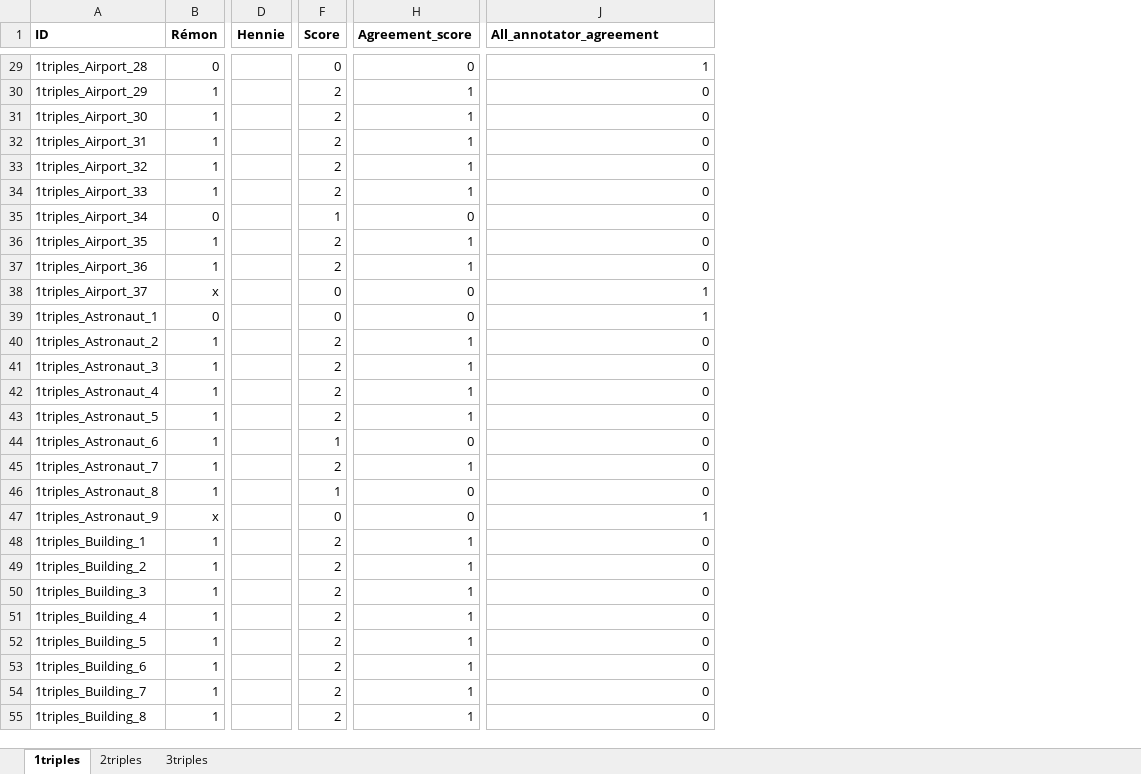
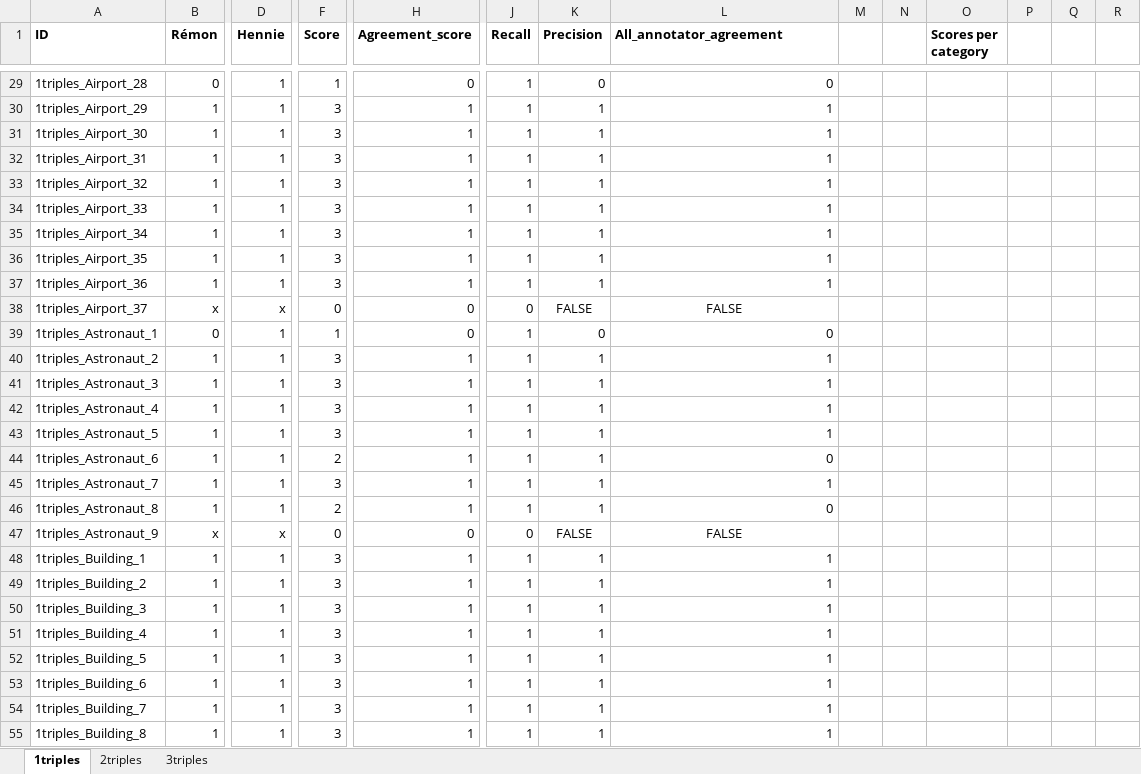
Before and after one commit to DaphneGroot/SemanticWebTechnology, an Excel workbook: triples judgement - all.xlsx, sheet 1triples, drawn as a sheet; only a part is shown, gaps mark what is left out; values as stored, in another font and other column widths than the file's, no borders; addresses are those after the commit; the diff covers the shown part only; the diff names each change by its address in the sheet, - before the commit and + after, or states it on an @@ line.

```diff
--- a/triples judgement - all.xlsx (sheet 1triples)
+++ b/triples judgement - all.xlsx (sheet 1triples)
+column J (Recall), rows 29-55: 1 | 1 | 1 | 1 | 1 | 1 | 1 | 1 | 1 | 0 | 1 | 1 | 1 | 1 | 1 | 1 | 1 | 1 | 0 | 1 | 1 | 1 | 1 | 1 | 1 | 1 | 1
+column K (Precision), rows 29-55: 0 | 1 | 1 | 1 | 1 | 1 | 1 | 1 | 1 | FALSE | 0 | 1 | 1 | 1 | 1 | 1 | 1 | 1 | FALSE | 1 | 1 | 1 | 1 | 1 | 1 | 1 | 1
+column M, empty
+column N, empty
+column O (Scores per category), empty
+column P, empty
+column Q, empty
+column R, empty
-D29:D37 (Hennie): (empty)
+D29:D37 (Hennie): 1
-F29 (Score): 0
+F29 (Score): 1
-L29 (All_annotator_agreement): 1
+L29 (All_annotator_agreement): 0
-F30:F34 (Score): 2
+F30:F34 (Score): 3
-L30:L37 (All_annotator_agreement): 0
+L30:L37 (All_annotator_agreement): 1
-B35 (Rémon): 0
+B35 (Rémon): 1
-F35 (Score): 1
+F35 (Score): 3
-H35 (Agreement_score): 0
+H35 (Agreement_score): 1
-F36:F37 (Score): 2
+F36:F37 (Score): 3
-D38 (Hennie): (empty)
+D38 (Hennie): x
-L38 (All_annotator_agreement): 1
+L38 (All_annotator_agreement): FALSE
-L38 alignment: right
+L38 alignment: center
-D39:D46 (Hennie): (empty)
+D39:D46 (Hennie): 1
-F39 (Score): 0
+F39 (Score): 1
-L39 (All_annotator_agreement): 1
+L39 (All_annotator_agreement): 0
-F40:F43 (Score): 2
+F40:F43 (Score): 3
-L40:L43 (All_annotator_agreement): 0
+L40:L43 (All_annotator_agreement): 1
-F44 (Score): 1
+F44 (Score): 2
-H44 (Agreement_score): 0
+H44 (Agreement_score): 1
-F45 (Score): 2
+F45 (Score): 3
-L45 (All_annotator_agreement): 0
+L45 (All_annotator_agreement): 1
-F46 (Score): 1
+F46 (Score): 2
-H46 (Agreement_score): 0
+H46 (Agreement_score): 1
-D47 (Hennie): (empty)
+D47 (Hennie): x
-L47 (All_annotator_agreement): 1
+L47 (All_annotator_agreement): FALSE
-L47 alignment: right
+L47 alignment: center
-D48:D55 (Hennie): (empty)
+D48:D55 (Hennie): 1
-F48:F55 (Score): 2
+F48:F55 (Score): 3
-L48:L55 (All_annotator_agreement): 0
+L48:L55 (All_annotator_agreement): 1
```
Also changed, not shown: 525 edited cells and cell formats elsewhere in this sheet, sheet 2triples, sheet 3triples, formulas that keep their value, triples judgement - remon.xlsx.
